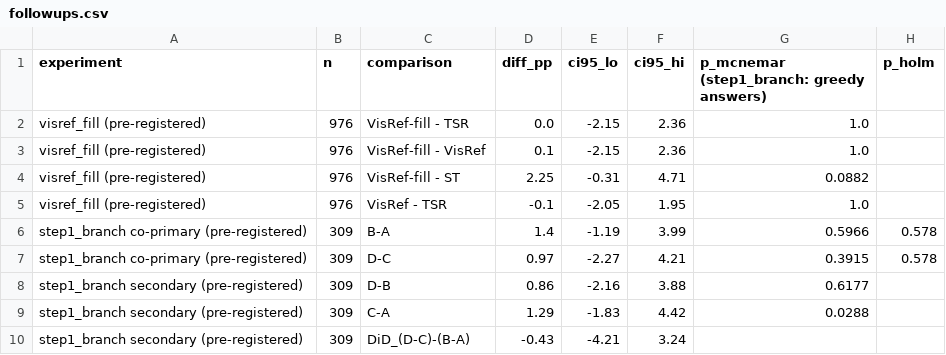
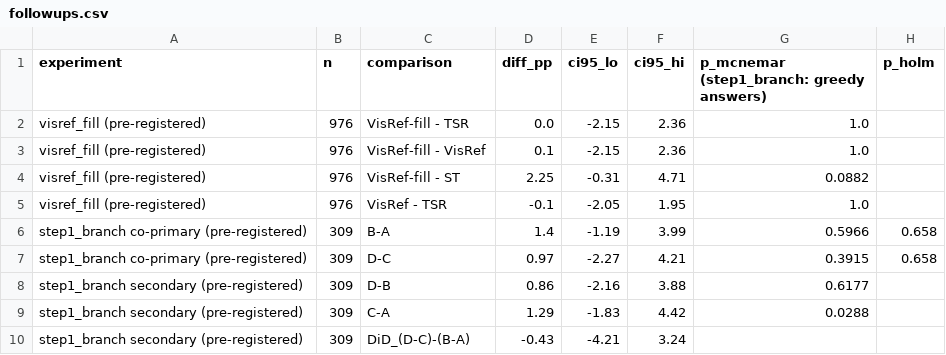
Before and after one commit to AhnJG/visref-repro, a CSV file: results/followups.csv, drawn as a sheet.

```diff
--- a/results/followups.csv
+++ b/results/followups.csv
@@ -5,4 +5,4 @@ visref_fill (pre-registered),976,VisRef-fill - ST,2.25,-0.31,4.71,0.0882,
 visref_fill (pre-registered),976,VisRef - TSR,-0.1,-2.05,1.95,1.0,
-step1_branch co-primary (pre-registered),309,B-A,1.4,-1.19,3.99,0.5966,0.578
-step1_branch co-primary (pre-registered),309,D-C,0.97,-2.27,4.21,0.3915,0.578
+step1_branch co-primary (pre-registered),309,B-A,1.4,-1.19,3.99,0.5966,0.658
+step1_branch co-primary (pre-registered),309,D-C,0.97,-2.27,4.21,0.3915,0.658
 step1_branch secondary (pre-registered),309,D-B,0.86,-2.16,3.88,0.6177,
```
Also changed, not shown: 17 other files.
